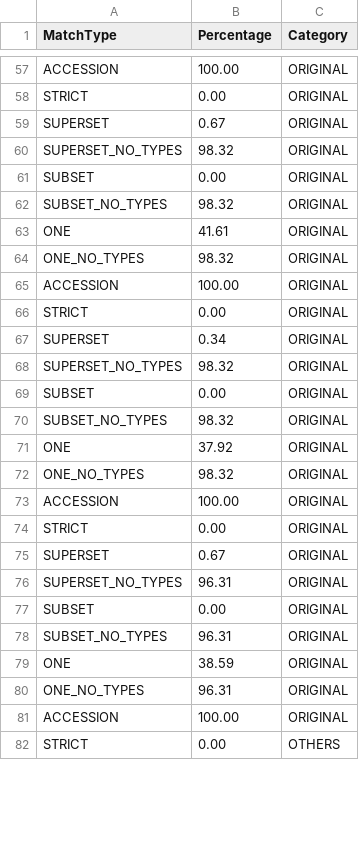
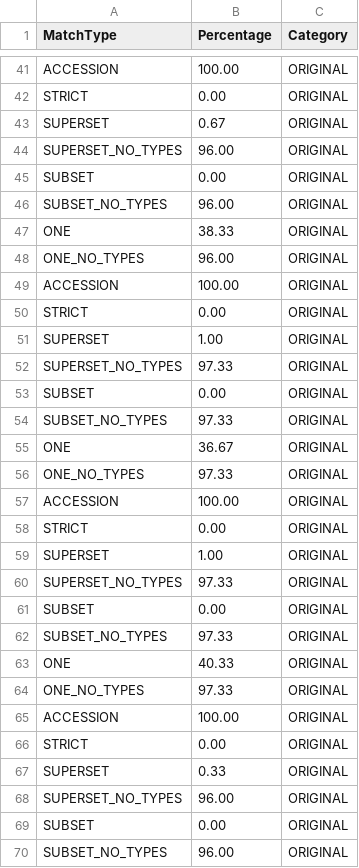
Before and after one commit to PathwayAnalysisPlatform/PathwayMatcher_Publication, a CSV file: resources/sensitivity/percentagesFileMultiproteoforms.csv, drawn as a sheet; only a part is shown, gaps mark what is left out; the shorter side is filled out with more unchanged rows; the diff covers the shown part only.

```diff
--- a/resources/sensitivity/percentagesFileMultiproteoforms.csv
+++ b/resources/sensitivity/percentagesFileMultiproteoforms.csv
@@ -59,22 +43,28 @@ STRICT,0.00,ORIGINAL
 SUPERSET,0.67,ORIGINAL
-SUPERSET_NO_TYPES,98.32,ORIGINAL
+SUPERSET_NO_TYPES,96.00,ORIGINAL
 SUBSET,0.00,ORIGINAL
-SUBSET_NO_TYPES,98.32,ORIGINAL
-ONE,41.61,ORIGINAL
-ONE_NO_TYPES,98.32,ORIGINAL
+SUBSET_NO_TYPES,96.00,ORIGINAL
+ONE,38.33,ORIGINAL
+ONE_NO_TYPES,96.00,ORIGINAL
 ACCESSION,100.00,ORIGINAL
 STRICT,0.00,ORIGINAL
-SUPERSET,0.34,ORIGINAL
-SUPERSET_NO_TYPES,98.32,ORIGINAL
+SUPERSET,1.00,ORIGINAL
+SUPERSET_NO_TYPES,97.33,ORIGINAL
 SUBSET,0.00,ORIGINAL
-SUBSET_NO_TYPES,98.32,ORIGINAL
-ONE,37.92,ORIGINAL
-ONE_NO_TYPES,98.32,ORIGINAL
+SUBSET_NO_TYPES,97.33,ORIGINAL
+ONE,36.67,ORIGINAL
+ONE_NO_TYPES,97.33,ORIGINAL
 ACCESSION,100.00,ORIGINAL
 STRICT,0.00,ORIGINAL
-SUPERSET,0.67,ORIGINAL
-SUPERSET_NO_TYPES,96.31,ORIGINAL
+SUPERSET,1.00,ORIGINAL
+SUPERSET_NO_TYPES,97.33,ORIGINAL
 SUBSET,0.00,ORIGINAL
-SUBSET_NO_TYPES,96.31,ORIGINAL
-ONE,38.59,ORIGINAL
-ONE_NO_TYPES,96.31,ORIGINAL
+SUBSET_NO_TYPES,97.33,ORIGINAL
+ONE,40.33,ORIGINAL
+ONE_NO_TYPES,97.33,ORIGINAL
+ACCESSION,100.00,ORIGINAL
+STRICT,0.00,ORIGINAL
+SUPERSET,0.33,ORIGINAL
+SUPERSET_NO_TYPES,96.00,ORIGINAL
+SUBSET,0.00,ORIGINAL
+SUBSET_NO_TYPES,96.00,ORIGINAL
```
Also changed, not shown: 12 added rows, 15 removed rows, 6 moved rows and 67 edited cells elsewhere in this file, 10 other files.
